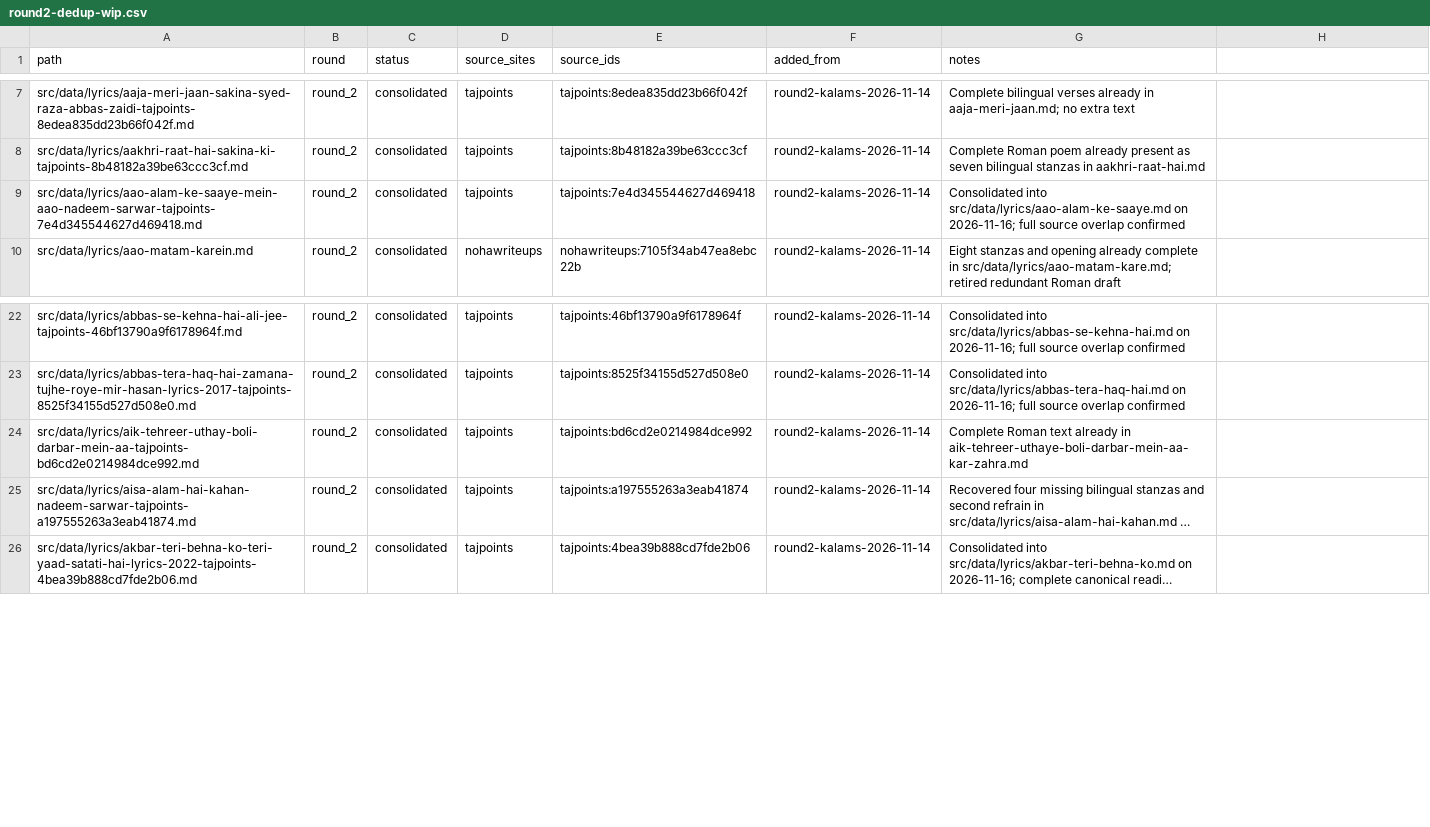
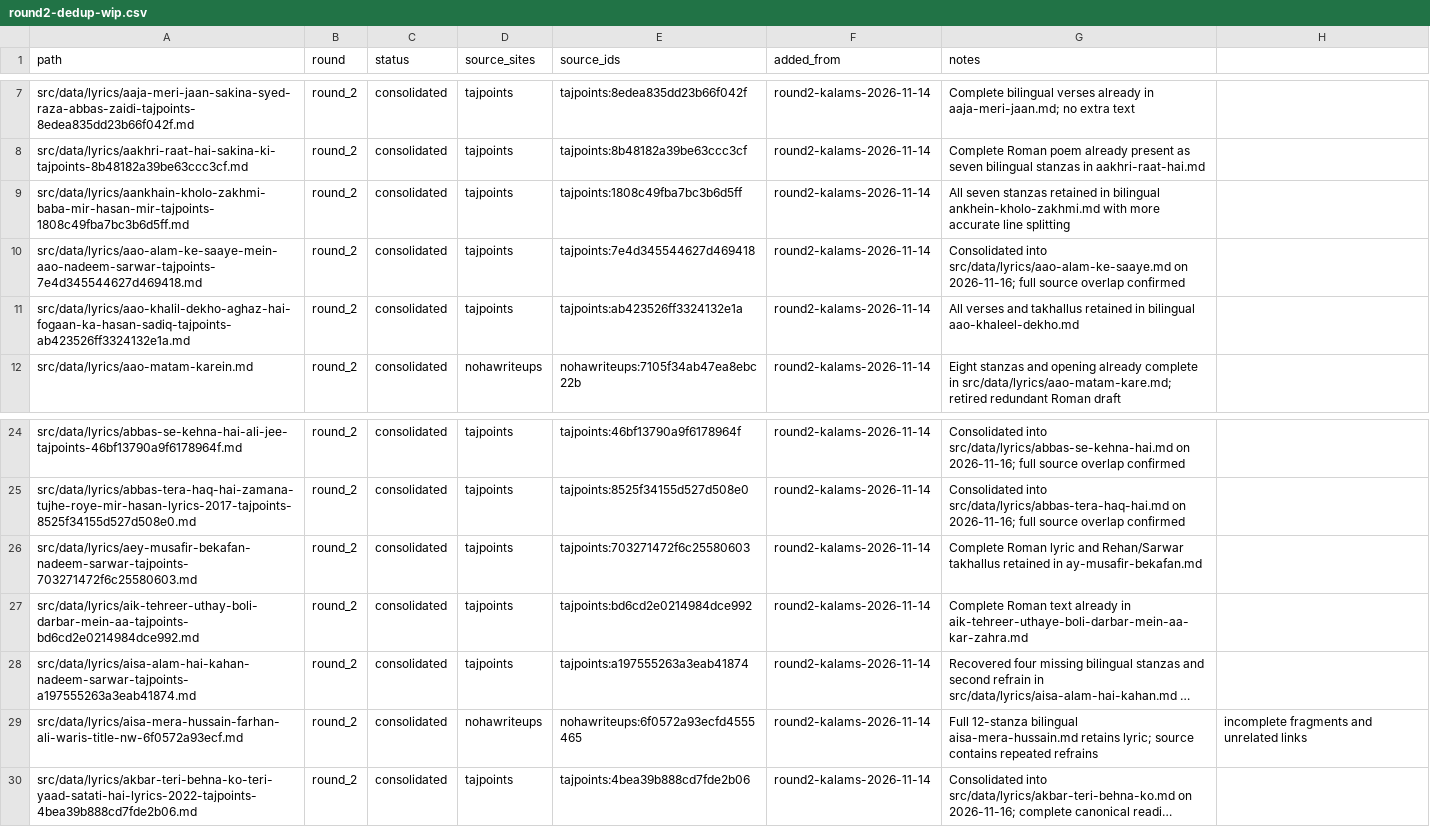
Before and after one commit to GhayurH/lyrics-site, a CSV file: audit/round2-dedup-wip.csv, drawn as a sheet; only a part is shown, gaps mark what is left out; long unchanged cells end in …; the diff names each change by its address in the sheet, - before the commit and + after, or states it on an @@ line.

Commit message:
Track four additional full-text consolidations

```diff
--- a/audit/round2-dedup-wip.csv
+++ b/audit/round2-dedup-wip.csv
+row 9: src/data/lyrics/aankhain-kholo-zakhmi-baba-mir-hasan-mir-tajpoints-1808c49fba7bc3b6d5ff.md | round_2 | consolidated | tajpoints | tajpoints:1808c49fba7bc3b6d5ff | round2-kalams-2026-11-14 | All seven stanzas retained in bilingual ankhein-kholo-zakhmi.md with more accurate line splitting
+row 11: src/data/lyrics/aao-khalil-dekho-aghaz-hai-fogaan-ka-hasan-sadiq-tajpoints-ab423526ff3324132e1a.md | round_2 | consolidated | tajpoints | tajpoints:ab423526ff3324132e1a | round2-kalams-2026-11-14 | All verses and takhallus retained in bilingual aao-khaleel-dekho.md
+row 26: src/data/lyrics/aey-musafir-bekafan-nadeem-sarwar-tajpoints-703271472f6c25580603.md | round_2 | consolidated | tajpoints | tajpoints:703271472f6c25580603 | round2-kalams-2026-11-14 | Complete Roman lyric and Rehan/Sarwar takhallus retained in ay-musafir-bekafan.md
+row 29: src/data/lyrics/aisa-mera-hussain-farhan-ali-waris-title-nw-6f0572a93ecf.md | round_2 | consolidated | nohawriteups | nohawriteups:6f0572a93ecfd4555465 | round2-kalams-2026-11-14 | Full 12-stanza bilingual aisa-mera-hussain.md retains lyric; source contains repeated refrains | incomplete fragments and unrelated links
```
